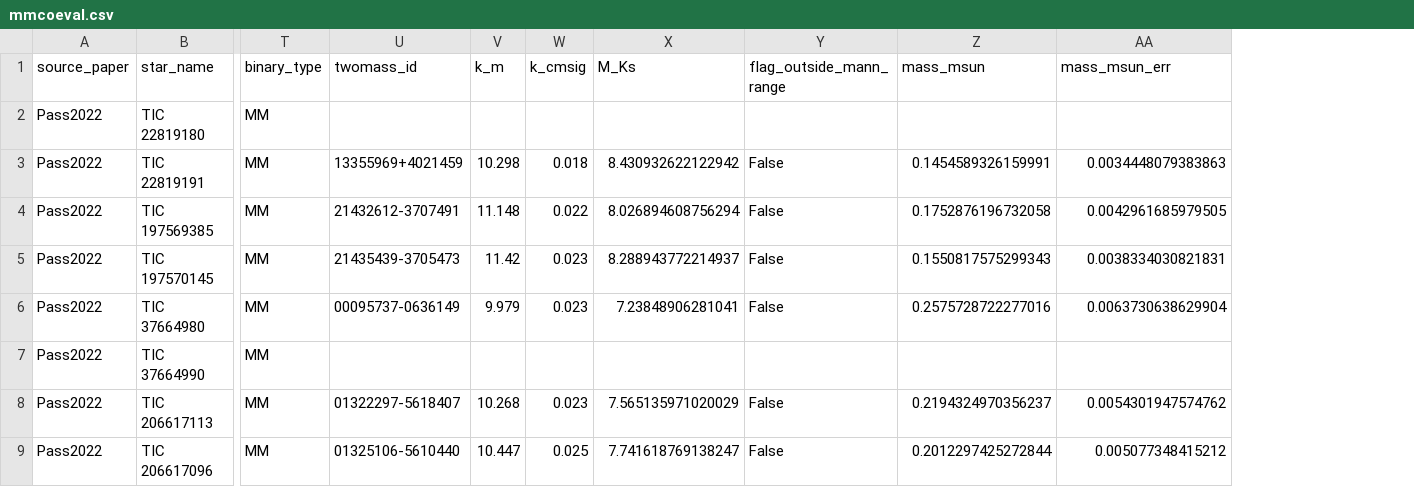
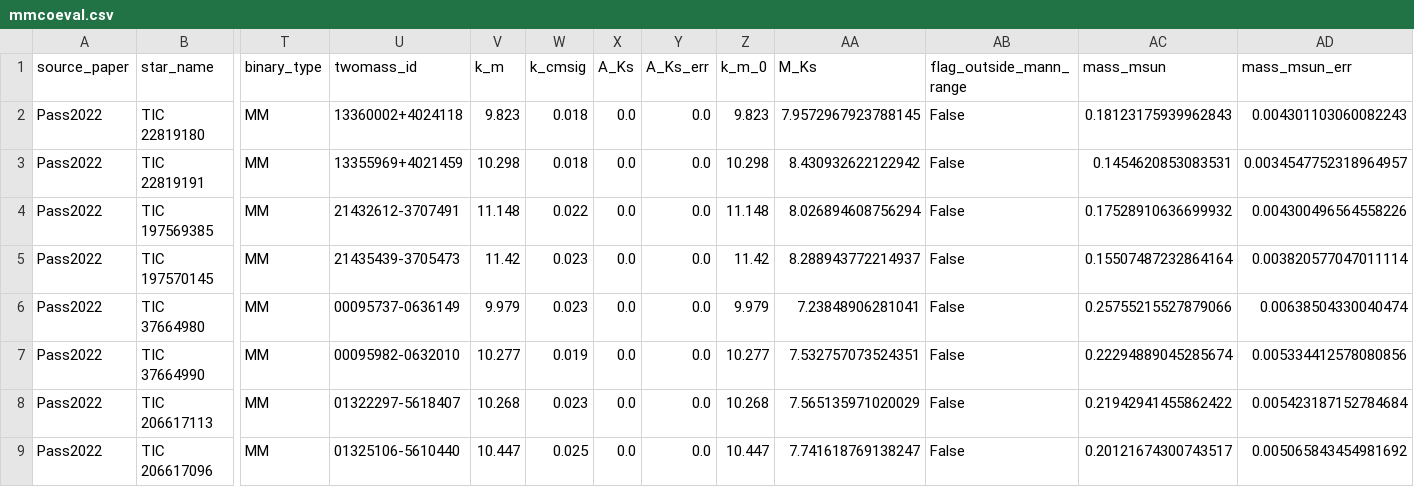
Before and after one commit to alanx1234/cf_xmatch, a CSV file: cf_data/mmcoeval.csv, drawn as a sheet; only a part is shown, gaps mark what is left out; addresses are those after the commit; the diff covers the shown part only; the diff names each change by its address in the sheet, - before the commit and + after, or states it on an @@ line.

```diff
--- a/cf_data/mmcoeval.csv
+++ b/cf_data/mmcoeval.csv
+column X (A_Ks), rows 2-9: all 0.0
+column Y (A_Ks_err), rows 2-9: all 0.0
+column Z (k_m_0), rows 2-9: 9.823 | 10.298 | 11.148 | 11.42 | 9.979 | 10.277 | 10.268 | 10.447
-U2 (twomass_id): (empty)
+U2 (twomass_id): 13360002+4024118
-V2 (k_m): (empty)
+V2 (k_m): 9.823
-W2 (k_cmsig): (empty)
+W2 (k_cmsig): 0.018
-AA2 (M_Ks): (empty)
+AA2 (M_Ks): 7.9572967923788145
-AB2 (flag_outside_mann_range): (empty)
+AB2 (flag_outside_mann_range): False
-AC2 (mass_msun): (empty)
+AC2 (mass_msun): 0.18123175939962843
-AD2 (mass_msun_err): (empty)
+AD2 (mass_msun_err): 0.004301103060082243
-AC3 (mass_msun): 0.1454589326159991
+AC3 (mass_msun): 0.1454620853083531
-AD3 (mass_msun_err): 0.0034448079383863
+AD3 (mass_msun_err): 0.0034547752318964957
-AC4 (mass_msun): 0.1752876196732058
+AC4 (mass_msun): 0.17528910636699932
-AD4 (mass_msun_err): 0.0042961685979505
+AD4 (mass_msun_err): 0.004300496564558226
-AC5 (mass_msun): 0.1550817575299343
+AC5 (mass_msun): 0.15507487232864164
-AD5 (mass_msun_err): 0.0038334030821831
+AD5 (mass_msun_err): 0.003820577047011114
-AC6 (mass_msun): 0.2575728722277016
+AC6 (mass_msun): 0.25755215527879066
-AD6 (mass_msun_err): 0.0063730638629904
+AD6 (mass_msun_err): 0.00638504330040474
-U7 (twomass_id): (empty)
+U7 (twomass_id): 00095982-0632010
-V7 (k_m): (empty)
+V7 (k_m): 10.277
-W7 (k_cmsig): (empty)
+W7 (k_cmsig): 0.019
-AA7 (M_Ks): (empty)
+AA7 (M_Ks): 7.532757073524351
-AB7 (flag_outside_mann_range): (empty)
+AB7 (flag_outside_mann_range): False
-AC7 (mass_msun): (empty)
+AC7 (mass_msun): 0.22294889045285674
-AD7 (mass_msun_err): (empty)
+AD7 (mass_msun_err): 0.005334412578080856
-AC8 (mass_msun): 0.2194324970356237
+AC8 (mass_msun): 0.21942941455862422
-AD8 (mass_msun_err): 0.0054301947574762
+AD8 (mass_msun_err): 0.005423187152784684
-AC9 (mass_msun): 0.2012297425272844
+AC9 (mass_msun): 0.20121674300743517
-AD9 (mass_msun_err): 0.005077348415212
+AD9 (mass_msun_err): 0.005065843454981692
```
Also changed, not shown: 85 edited cells elsewhere in this file, 7 other files.
